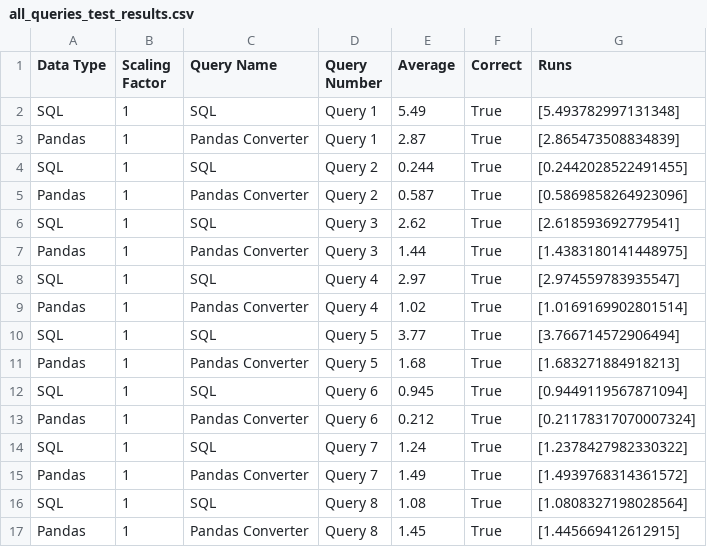
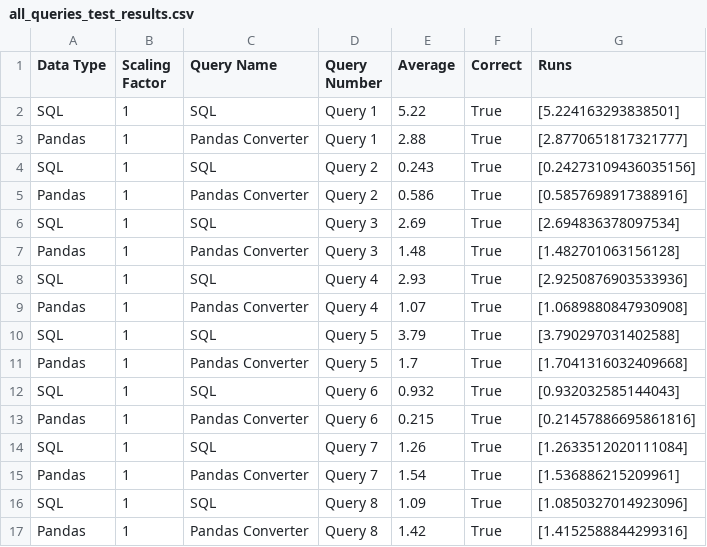
Before and after one commit to groegercesg/QueryBridge, a CSV file: benchmarking/test_results/all_queries_test_results.csv, drawn as a sheet; only a part is shown; the diff covers the shown part only.

Commit message:
Fixed bugs to get Hesam converted queries working

```diff
--- a/benchmarking/test_results/all_queries_test_results.csv
+++ b/benchmarking/test_results/all_queries_test_results.csv
@@ -1,17 +1,17 @@
 Data Type,Scaling Factor,Query Name,Query Number,Average,Correct,Runs
-SQL,1,SQL,Query 1,5.49,True,[5.493782997131348]
-Pandas,1,Pandas Converter,Query 1,2.87,True,[2.865473508834839]
-SQL,1,SQL,Query 2,0.244,True,[0.2442028522491455]
-Pandas,1,Pandas Converter,Query 2,0.587,True,[0.5869858264923096]
-SQL,1,SQL,Query 3,2.62,True,[2.618593692779541]
-Pandas,1,Pandas Converter,Query 3,1.44,True,[1.4383180141448975]
-SQL,1,SQL,Query 4,2.97,True,[2.974559783935547]
-Pandas,1,Pandas Converter,Query 4,1.02,True,[1.0169169902801514]
-SQL,1,SQL,Query 5,3.77,True,[3.766714572906494]
-Pandas,1,Pandas Converter,Query 5,1.68,True,[1.683271884918213]
-SQL,1,SQL,Query 6,0.945,True,[0.9449119567871094]
-Pandas,1,Pandas Converter,Query 6,0.212,True,[0.21178317070007324]
-SQL,1,SQL,Query 7,1.24,True,[1.2378427982330322]
-Pandas,1,Pandas Converter,Query 7,1.49,True,[1.4939768314361572]
-SQL,1,SQL,Query 8,1.08,True,[1.0808327198028564]
-Pandas,1,Pandas Converter,Query 8,1.45,True,[1.445669412612915]
+SQL,1,SQL,Query 1,5.22,True,[5.224163293838501]
+Pandas,1,Pandas Converter,Query 1,2.88,True,[2.8770651817321777]
+SQL,1,SQL,Query 2,0.243,True,[0.24273109436035156]
+Pandas,1,Pandas Converter,Query 2,0.586,True,[0.5857698917388916]
+SQL,1,SQL,Query 3,2.69,True,[2.694836378097534]
+Pandas,1,Pandas Converter,Query 3,1.48,True,[1.482701063156128]
+SQL,1,SQL,Query 4,2.93,True,[2.9250876903533936]
+Pandas,1,Pandas Converter,Query 4,1.07,True,[1.0689880847930908]
+SQL,1,SQL,Query 5,3.79,True,[3.790297031402588]
+Pandas,1,Pandas Converter,Query 5,1.7,True,[1.7041316032409668]
+SQL,1,SQL,Query 6,0.932,True,[0.932032585144043]
+Pandas,1,Pandas Converter,Query 6,0.215,True,[0.21457886695861816]
+SQL,1,SQL,Query 7,1.26,True,[1.2633512020111084]
+Pandas,1,Pandas Converter,Query 7,1.54,True,[1.536886215209961]
+SQL,1,SQL,Query 8,1.09,True,[1.0850327014923096]
+Pandas,1,Pandas Converter,Query 8,1.42,True,[1.4152588844299316]
```
Also changed, not shown: 56 edited cells elsewhere in this file, 10 other files.
